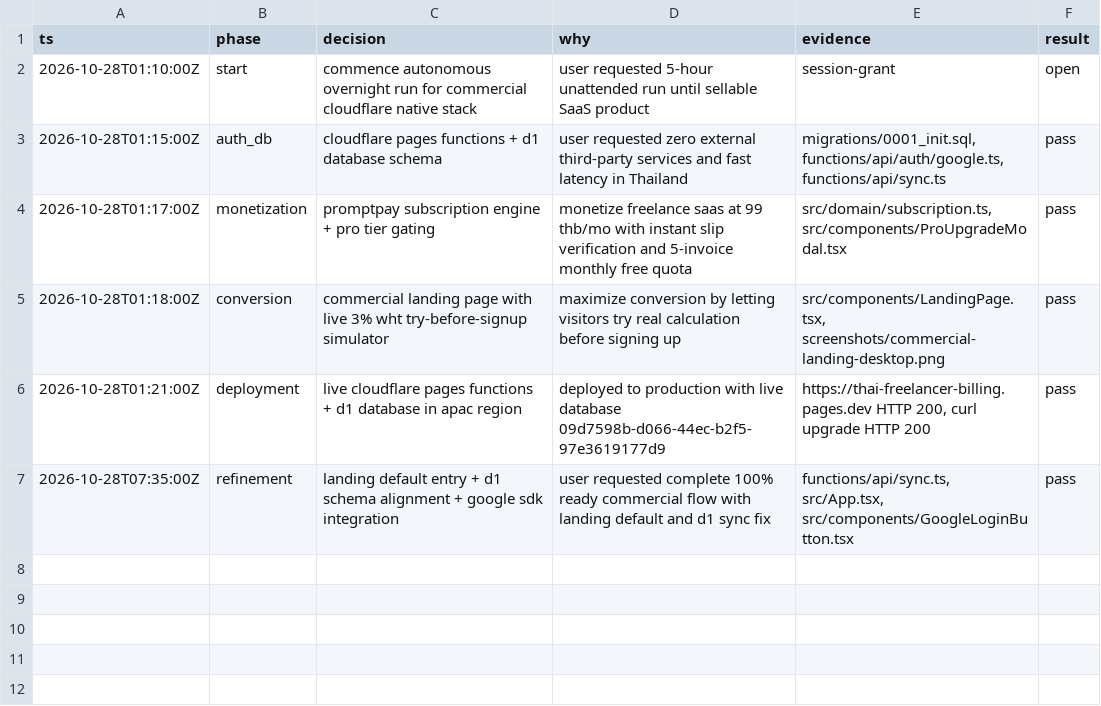
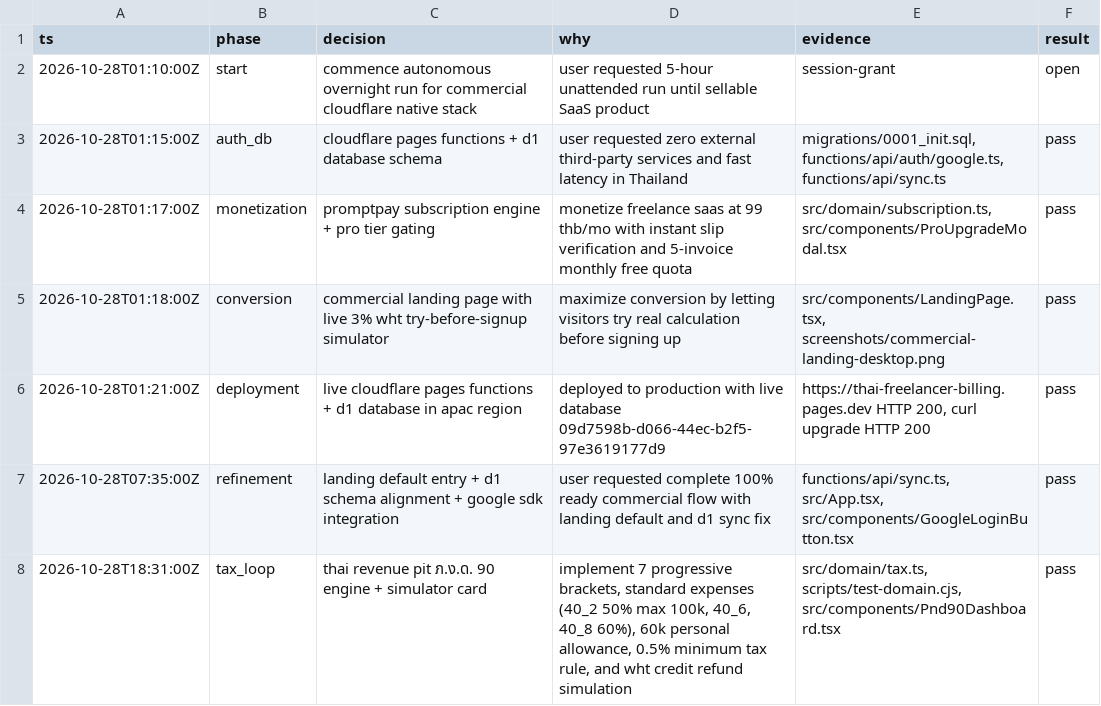
Before and after one commit to VivatVibe/Parity3, a TSV file: decisions.tsv, drawn as a sheet.

Commit message:
feat(tax): implement comprehensive PND 90 calculation engine and real-time refund simulator

```diff
--- a/decisions.tsv
+++ b/decisions.tsv
@@ -7 +7,2 @@ ts	phase	decision	why	evidence	result
 2026-10-28T07:35:00Z	refinement	landing default entry + d1 schema alignment + google sdk integration	user requested complete 100% ready commercial flow with landing default and d1 sync fix	functions/api/sync.ts, src/App.tsx, src/components/GoogleLoginButton.tsx	pass
+2026-10-28T18:31:00Z	tax_loop	thai revenue pit ภ.ง.ด. 90 engine + simulator card	implement 7 progressive brackets, standard expenses (40_2 50% max 100k, 40_6, 40_8 60%), 60k personal allowance, 0.5% minimum tax rule, and wht credit refund simulation	src/domain/tax.ts, scripts/test-domain.cjs, src/components/Pnd90Dashboard.tsx	pass
```
Also changed, not shown: 9 other files.
